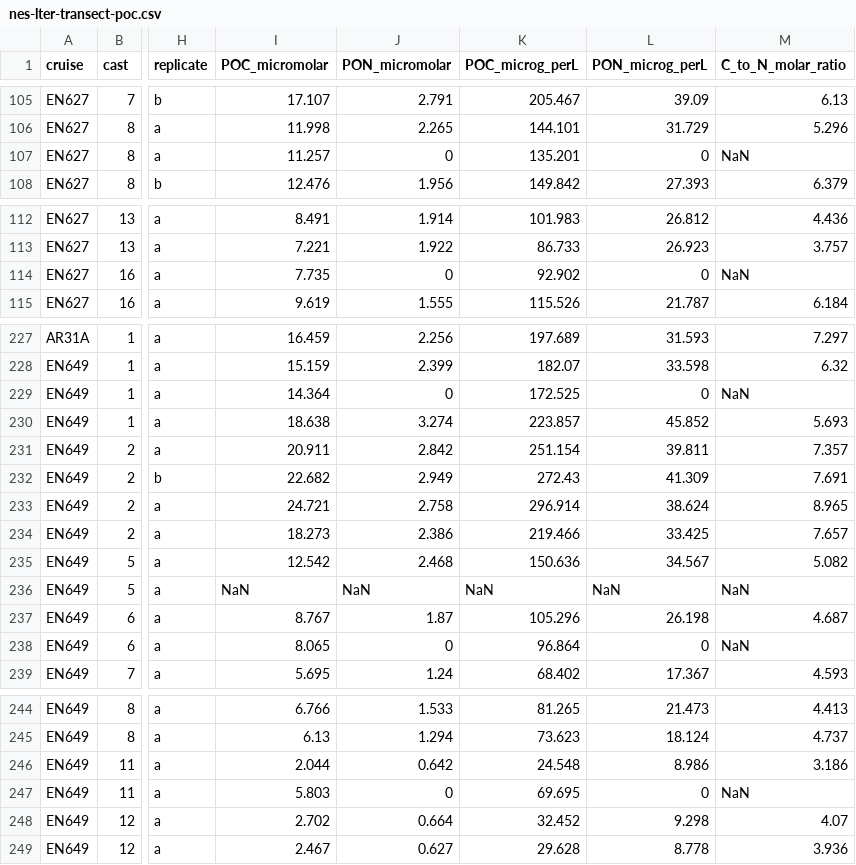
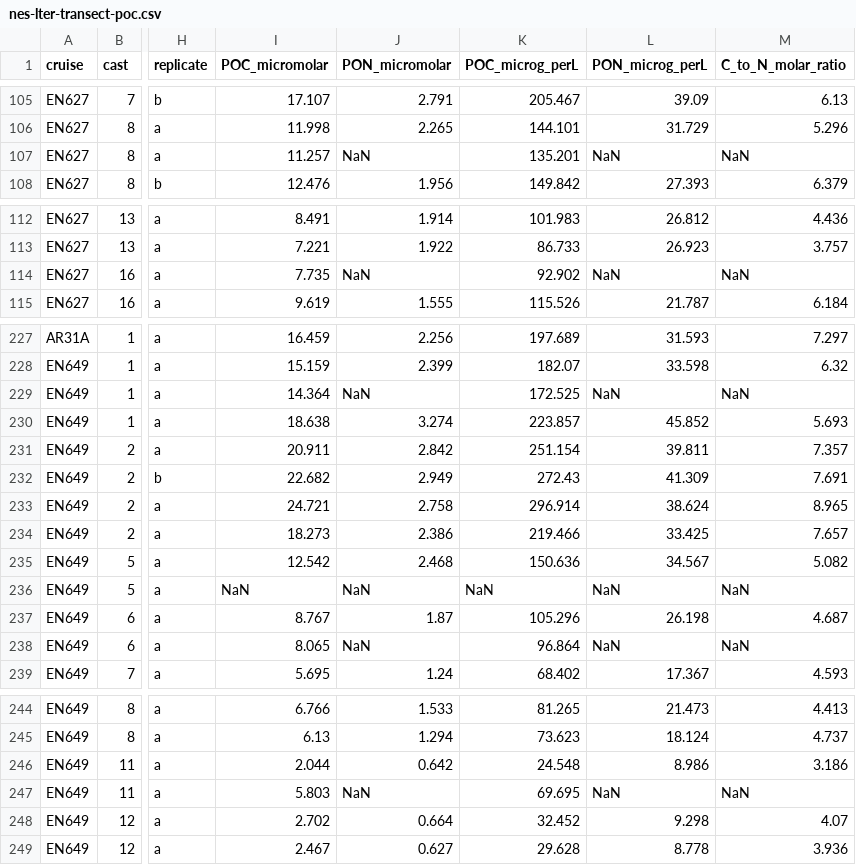
Before and after one commit to WHOIGit/nes-lter-poc-transect, a CSV file: nes-lter-transect-poc.csv, drawn as a sheet; only a part is shown, gaps mark what is left out; the diff names each change by its address in the sheet, - before the commit and + after, or states it on an @@ line.

Commit message:
Add files via upload
Nitrogen values that were flag=3 fixed to make nan instead of 0 (were previously BDL)

```diff
--- a/nes-lter-transect-poc.csv
+++ b/nes-lter-transect-poc.csv
-J107 (PON_micromolar): 0
+J107 (PON_micromolar): NaN
-L107 (PON_microg_perL): 0
+L107 (PON_microg_perL): NaN
-J114 (PON_micromolar): 0
+J114 (PON_micromolar): NaN
-L114 (PON_microg_perL): 0
+L114 (PON_microg_perL): NaN
-J229 (PON_micromolar): 0
+J229 (PON_micromolar): NaN
-L229 (PON_microg_perL): 0
+L229 (PON_microg_perL): NaN
-J238 (PON_micromolar): 0
+J238 (PON_micromolar): NaN
-L238 (PON_microg_perL): 0
+L238 (PON_microg_perL): NaN
-J247 (PON_micromolar): 0
+J247 (PON_micromolar): NaN
-L247 (PON_microg_perL): 0
+L247 (PON_microg_perL): NaN
```
